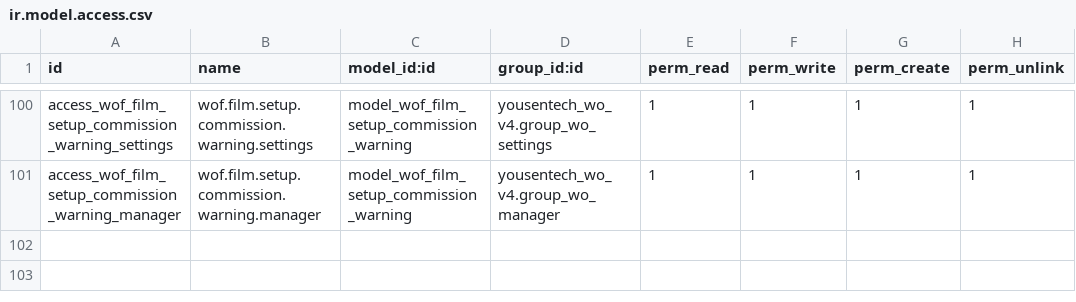
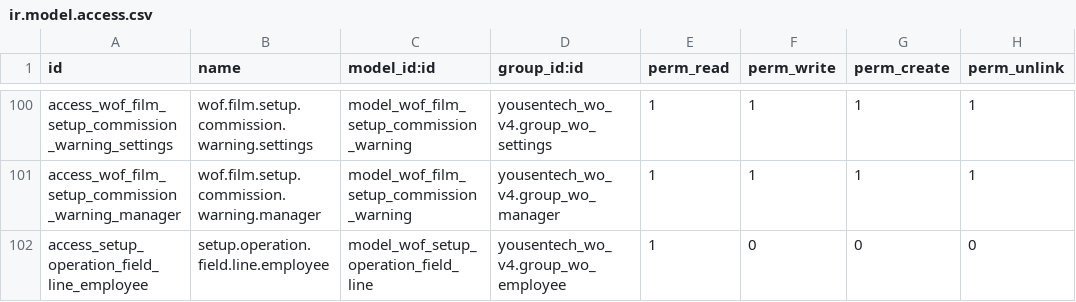
Before and after one commit to yousentech/yousentech_wo_v4, a CSV file: security/ir.model.access.csv, drawn as a sheet; only a part is shown, gaps mark what is left out.

```diff
--- a/security/ir.model.access.csv
+++ b/security/ir.model.access.csv
@@ -101 +101,2 @@ access_wof_film_setup_commission_warning_settings,wof.film.setup.commission.warn
 access_wof_film_setup_commission_warning_manager,wof.film.setup.commission.warning.manager,model_wof_film_setup_commission_warning,yousentech_wo_v4.group_wo_manager,1,1,1,1
+access_setup_operation_field_line_employee,setup.operation.field.line.employee,model_wof_setup_operation_field_line,yousentech_wo_v4.group_wo_employee,1,0,0,0
```
Also changed, not shown: 2 other files.
